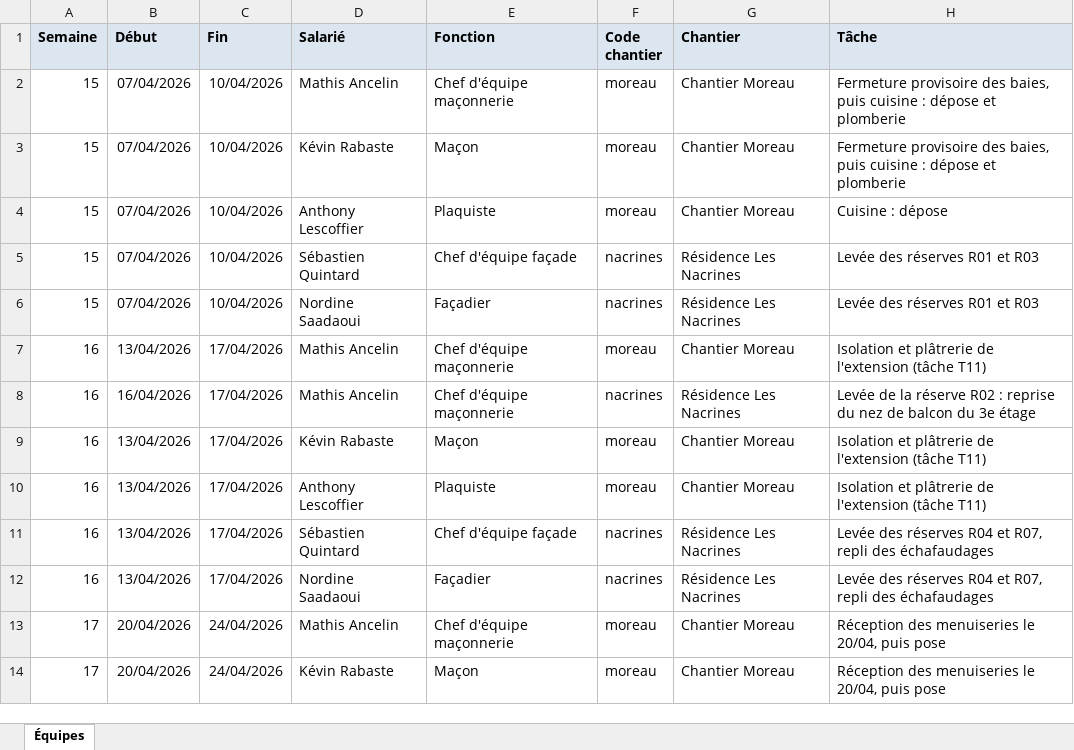
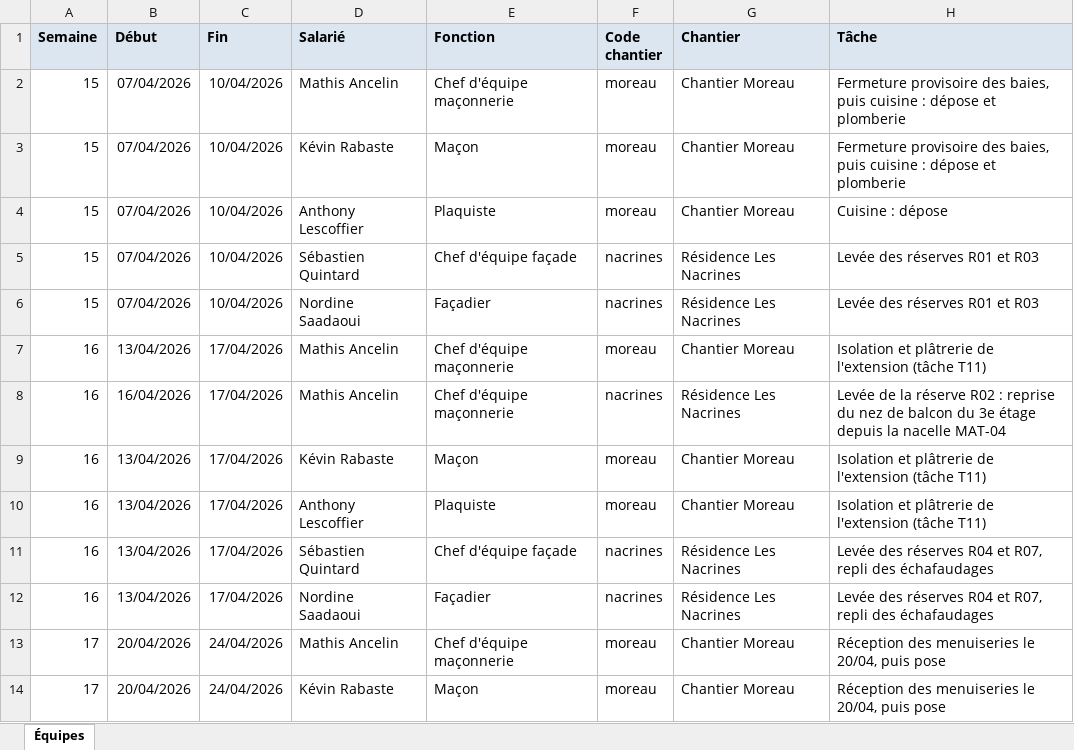
Before and after one commit to ozgurkarahan/docwiki, an Excel workbook: samples/corpus/full/entreprise/crew-schedule/2026-04-03_planning-des-equipes-s15-s17.xlsx, sheet Équipes, drawn as a sheet; only a part is shown; values as stored, in another font and other column widths than the file's, no borders; the diff names each change by its address in the sheet, - before the commit and + after, or states it on an @@ line.

```diff
--- a/samples/corpus/full/entreprise/crew-schedule/2026-04-03_planning-des-equipes-s15-s17.xlsx (sheet Équipes)
+++ b/samples/corpus/full/entreprise/crew-schedule/2026-04-03_planning-des-equipes-s15-s17.xlsx (sheet Équipes)
-H8 (Tâche): …3e étage
+H8 (Tâche): …3e étage depuis la nacelle MAT-04
```
Also changed, not shown: samples/corpus/full/chantiers/ecole-montferrine/1-marche/dpgf/DEV-2026-031_indice-B_dpgf-ecole-du-bourg.xlsx, samples/corpus/full/chantiers/nacrines/3-execution/situation/2026-03-31_situation-n4.xlsx, 34 other files.
